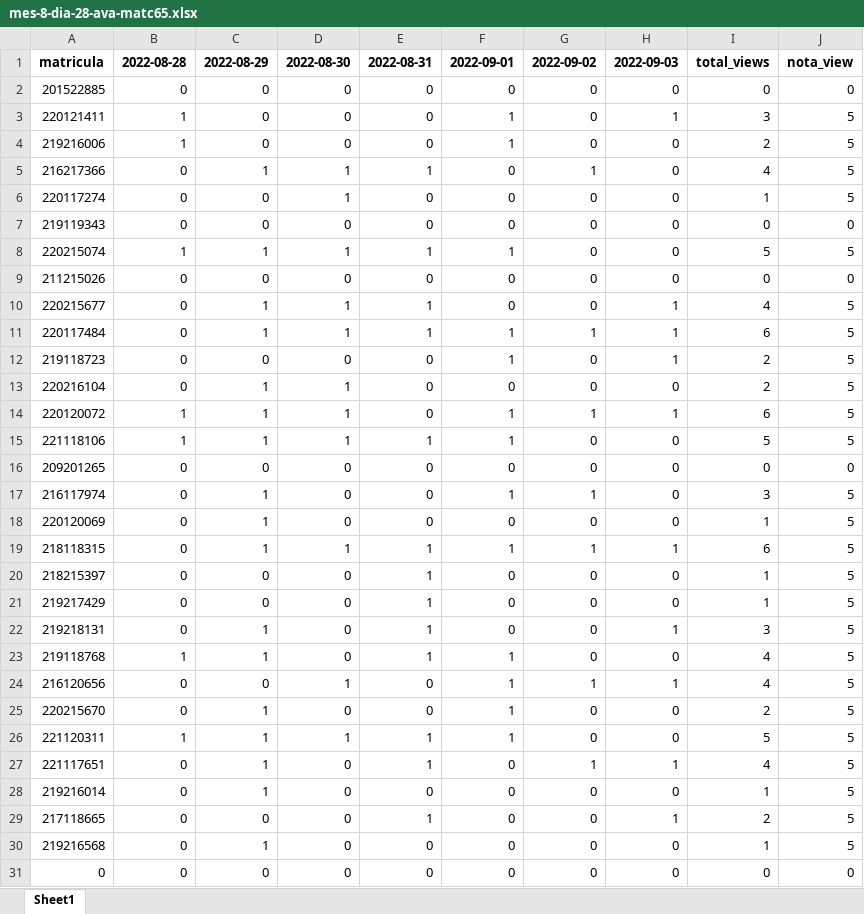
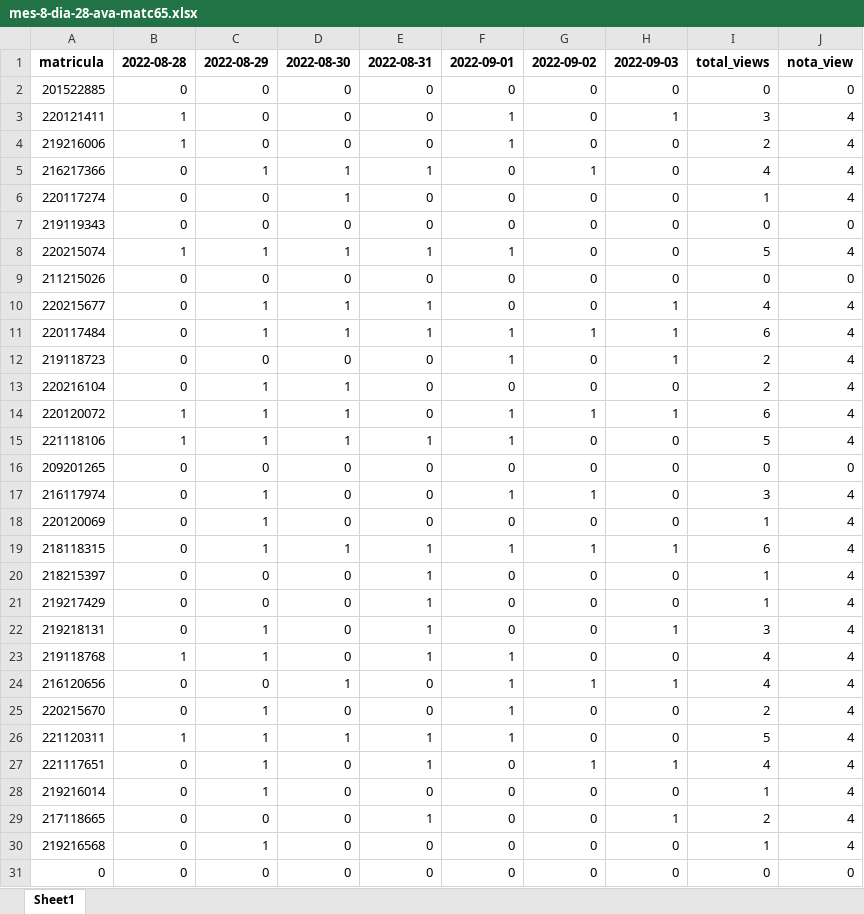
Before and after one commit to gilberto-sassi/homepage, an Excel workbook: content/ensino/segundo-semestre-de-2022/mes-8-dia-28-ava-matc65.xlsx, sheet Sheet1, drawn as a sheet; only a part is shown; values as stored, in another font and other column widths than the file's, no borders; the diff covers the shown part only; the diff names each change by its address in the sheet, - before the commit and + after, or states it on an @@ line.

```diff
--- a/content/ensino/segundo-semestre-de-2022/mes-8-dia-28-ava-matc65.xlsx (sheet Sheet1)
+++ b/content/ensino/segundo-semestre-de-2022/mes-8-dia-28-ava-matc65.xlsx (sheet Sheet1)
-J3:J6: 5
+J3:J6: 4
-J8: 5
+J8: 4
-J10:J15: 5
+J10:J15: 4
-J17:J30: 5
+J17:J30: 4
```
Also changed, not shown: 14 edited cells elsewhere in this sheet, build/ensino/2022/08/segundo-semestre-de-2022/mes-8-dia-21-ava-matc65.xlsx, build/ensino/2022/08/segundo-semestre-de-2022/mes-8-dia-28-ava-matc65.xlsx, 27 other files.
